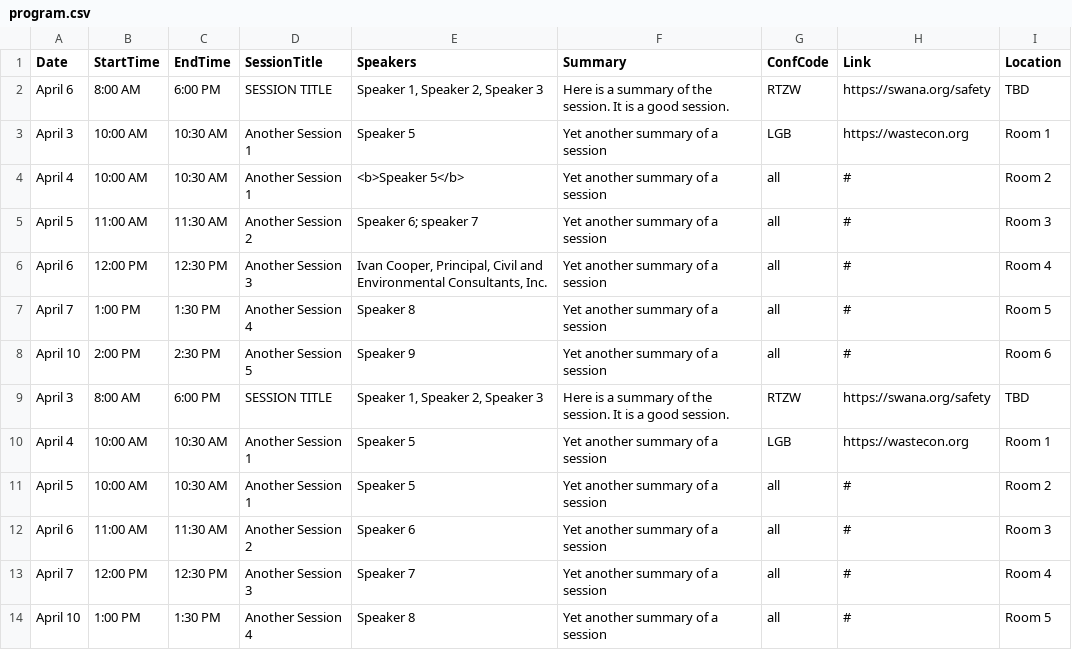
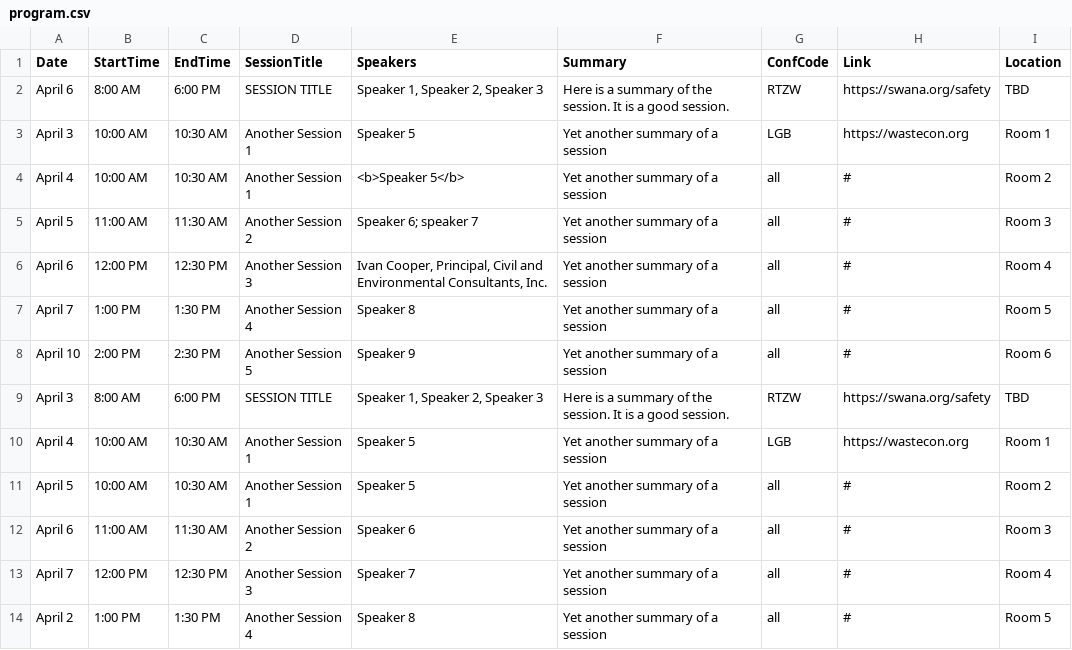
Before and after one commit to mkmckenzie/conference-program-to-html, a CSV file: program.csv, drawn as a sheet.

```diff
--- a/program.csv
+++ b/program.csv
@@ -13,2 +13,2 @@ April 6,11:00 AM,11:30 AM,Another Session 2,Speaker 6,Yet another summary of a s
 April 7,12:00 PM,12:30 PM,Another Session 3,Speaker 7,Yet another summary of a session,all,#,Room 4
-April 10,1:00 PM,1:30 PM,Another Session 4,Speaker 8,Yet another summary of a session,all,#,Room 5
+April 2,1:00 PM,1:30 PM,Another Session 4,Speaker 8,Yet another summary of a session,all,#,Room 5
```
Also changed, not shown: 1 other file.
